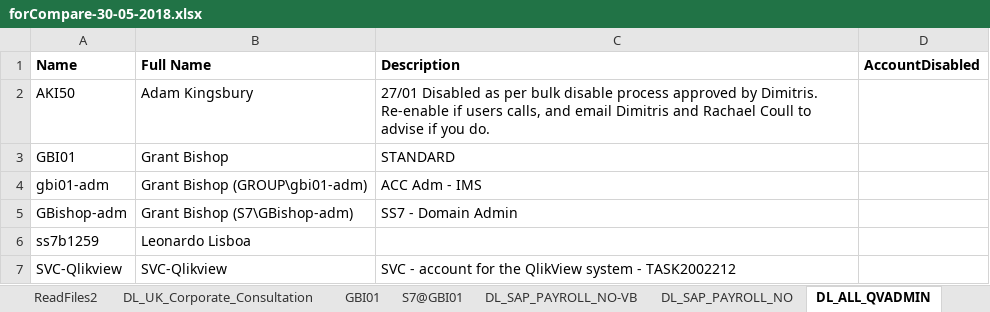
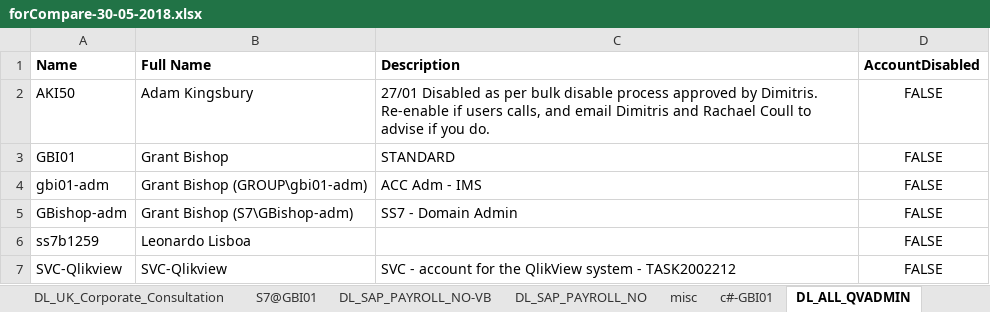
Before and after one commit to Spookspear/c-, an Excel workbook: ToolbarOfFunctions/Testing/forCompare-30-05-2018.xlsx, sheet DL_ALL_QVADMIN, drawn as a sheet; values as stored, in another font and other column widths than the file's, no borders; the diff names each change by its address in the sheet, - before the commit and + after, or states it on an @@ line.

```diff
--- a/ToolbarOfFunctions/Testing/forCompare-30-05-2018.xlsx (sheet DL_ALL_QVADMIN)
+++ b/ToolbarOfFunctions/Testing/forCompare-30-05-2018.xlsx (sheet DL_ALL_QVADMIN)
-sheet tab: GBI01
+sheet tab: misc
+sheet tab: c#-GBI01
-D2:D7 (AccountDisabled): (empty)
+D2:D7 (AccountDisabled): FALSE
```
Also changed, not shown: sheet DL_SAP_PAYROLL_NO, sheet Rows_100 - 1, sheet DuplicateCheck-ManyCols, sheet Rows_009 - 1, sheet DuplicateCheck-SingleCol, 20 other files.
